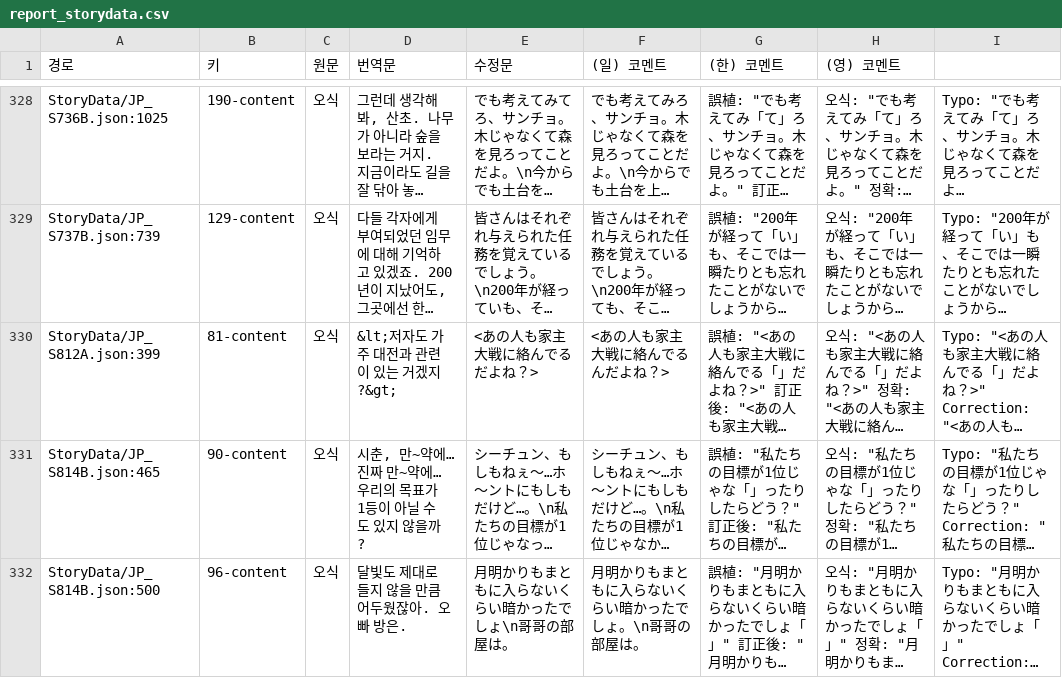
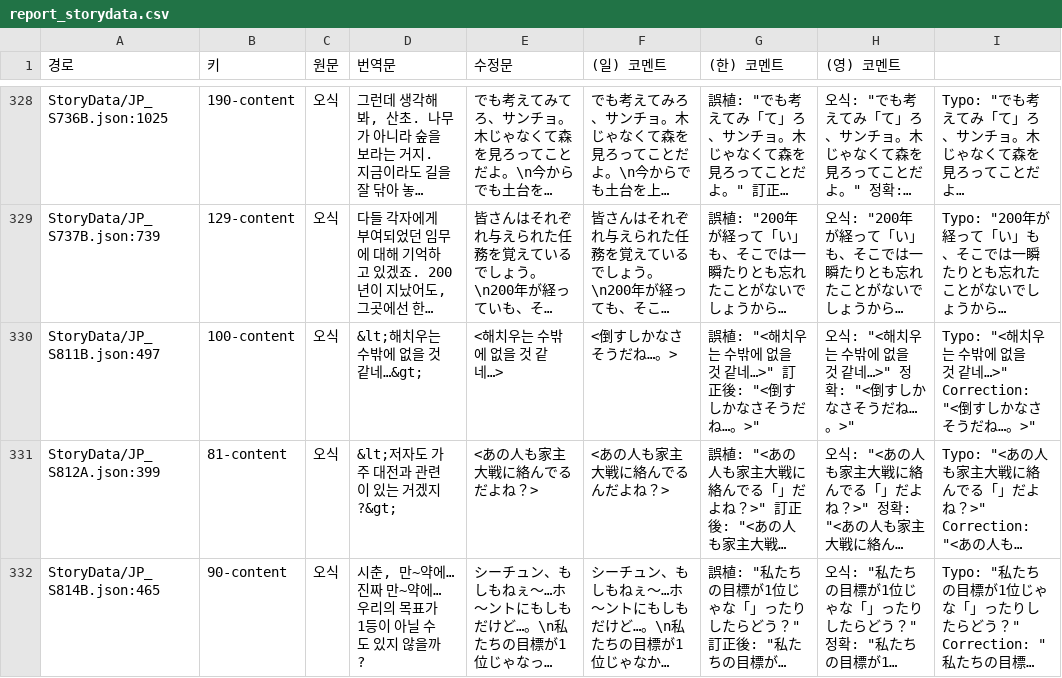
Before and after one commit to LCB-Unofficial-JP-Revise/LCB-Unofficial-JP-Revise, a CSV file: report_storydata.csv, drawn as a sheet; only a part is shown, gaps mark what is left out; the shorter side is filled out with more unchanged rows; long unchanged cells end in …; the diff names each change by its address in the sheet, - before the commit and + after, or states it on an @@ line.

```diff
--- a/report_storydata.csv
+++ b/report_storydata.csv
+row 330: StoryData/JP_S811B.json:497 | 100-content | 오식 | &lt;해치우는 수밖에 없을 것 같네…&gt; | <해치우는 수밖에 없을 것 같네…> | <倒すしかなさそうだね…。> | 誤植: "<해치우는 수밖에 없을 것 같네…>" 訂正後: "<倒すしかなさそうだね…。>" | 오식: "<해치우는 수밖에 없을 것 같네…>" 정확: "<倒すしかなさそうだね…。>" | Typo: "<해치우는 수밖에 없을 것 같네…>" Correction: "<倒すしかなさそうだね…。>"
```
Also changed, not shown: 3 other files.
